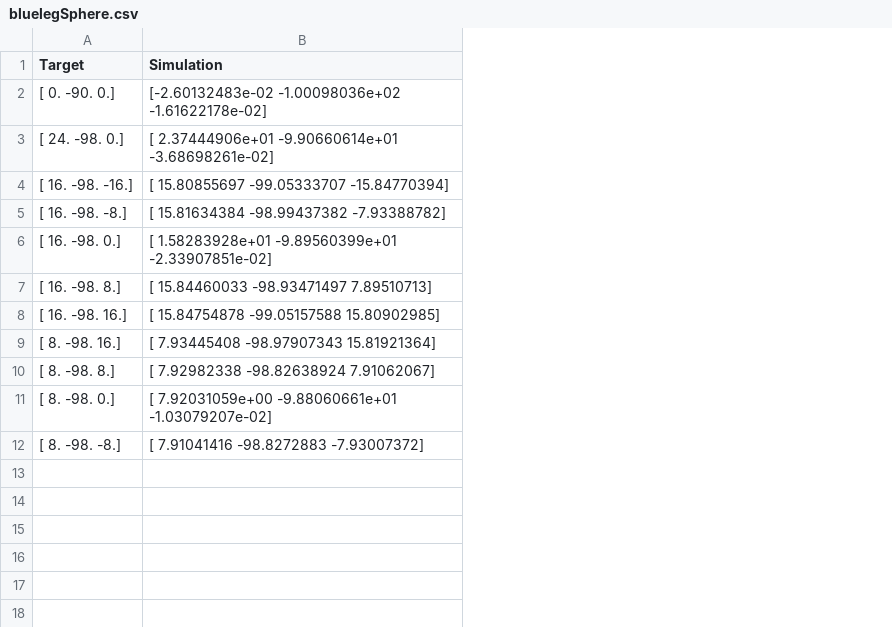
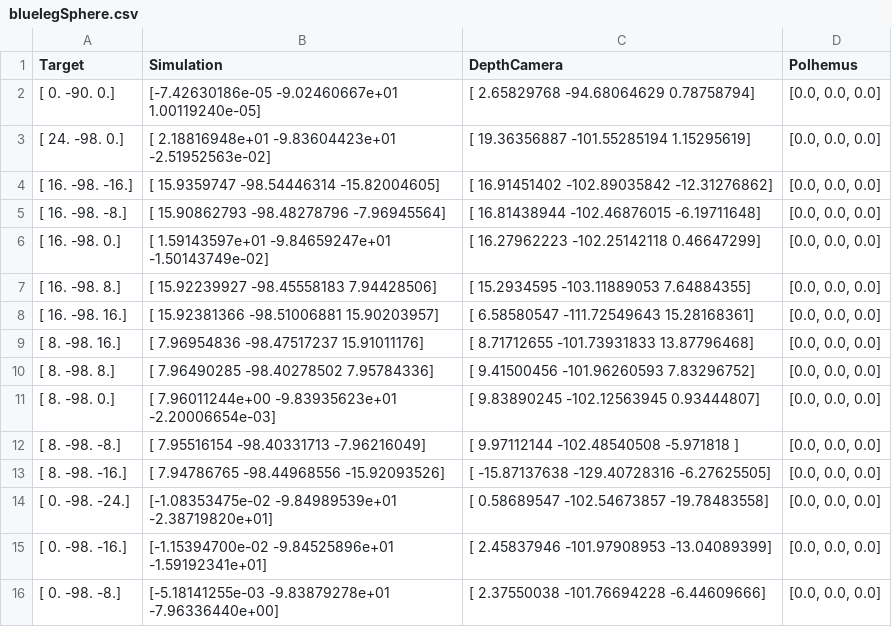
Before and after one commit to SofaComplianceRobotics/Emio.validation, a CSV file: data/results/bluelegSphere.csv, drawn as a sheet; removed rows and columns are numbered as before the commit, all else as after; the diff names each change by its address in the sheet, - before the commit and + after, or states it on an @@ line.

Commit message:
adds depth camera position

```diff
--- a/data/results/bluelegSphere.csv
+++ b/data/results/bluelegSphere.csv
-column B (Simulation), rows 2-12: [-2.60132483e-02 -1.00098036e+02 -1.61622178e-02] | [ 2.37444906e+01 -9.90660614e+01 -3.68698261e-02] | [ 15.80855697 -99.05333707 -15.84770394] | [ 15.81634384 -98.99437382 -7.93388782] | [ 1.58283928e+01 -9.89560399e+01 -2.33907851e-02] | [ 15.84460033 -98.93471497 7.89510713] | [ 15.84754878 -99.05157588 15.80902985] | [ 7.93445408 -98.97907343 15.81921364] | [ 7.92982338 -98.82638924 7.91062067] | [ 7.92031059e+00 -9.88060661e+01 -1.03079207e-02] | [ 7.91041416 -98.8272883 -7.93007372]
+column B (Simulation), rows 2-12: [-7.42630186e-05 -9.02460667e+01 1.00119240e-05] | [ 2.18816948e+01 -9.83604423e+01 -2.51952563e-02] | [ 15.9359747 -98.54446314 -15.82004605] | [ 15.90862793 -98.48278796 -7.96945564] | [ 1.59143597e+01 -9.84659247e+01 -1.50143749e-02] | [ 15.92239927 -98.45558183 7.94428506] | [ 15.92381366 -98.51006881 15.90203957] | [ 7.96954836 -98.47517237 15.91011176] | [ 7.96490285 -98.40278502 7.95784336] | [ 7.96011244e+00 -9.83935623e+01 -2.20006654e-03] | [ 7.95516154 -98.40331713 -7.96216049]
+column C (DepthCamera), rows 2-12: [ 2.65829768 -94.68064629 0.78758794] | [ 19.36356887 -101.55285194 1.15295619] | [ 16.91451402 -102.89035842 -12.31276862] | [ 16.81438944 -102.46876015 -6.19711648] | [ 16.27962223 -102.25142118 0.46647299] | [ 15.2934595 -103.11889053 7.64884355] | [ 6.58580547 -111.72549643 15.28168361] | [ 8.71712655 -101.73931833 13.87796468] | [ 9.41500456 -101.96260593 7.83296752] | [ 9.83890245 -102.12563945 0.93444807] | [ 9.97112144 -102.48540508 -5.971818 ]
+column D (Polhemus), rows 2-12: all [0.0, 0.0, 0.0]
+row 13: [ 8. -98. -16.] | [ 7.94786765 -98.44968556 -15.92093526] | [ -15.87137638 -129.40728316 -6.27625505] | [0.0, 0.0, 0.0]
+row 14: [ 0. -98. -24.] | [-1.08353475e-02 -9.84989539e+01 -2.38719820e+01] | [ 0.58689547 -102.54673857 -19.78483558] | [0.0, 0.0, 0.0]
+row 15: [ 0. -98. -16.] | [-1.15394700e-02 -9.84525896e+01 -1.59192341e+01] | [ 2.45837946 -101.97908953 -13.04089399] | [0.0, 0.0, 0.0]
+row 16: [ 0. -98. -8.] | [-5.18141255e-03 -9.83879278e+01 -7.96336440e+00] | [ 2.37550038 -101.76694228 -6.44609666] | [0.0, 0.0, 0.0]
```
Also changed, not shown: 1 other file.
